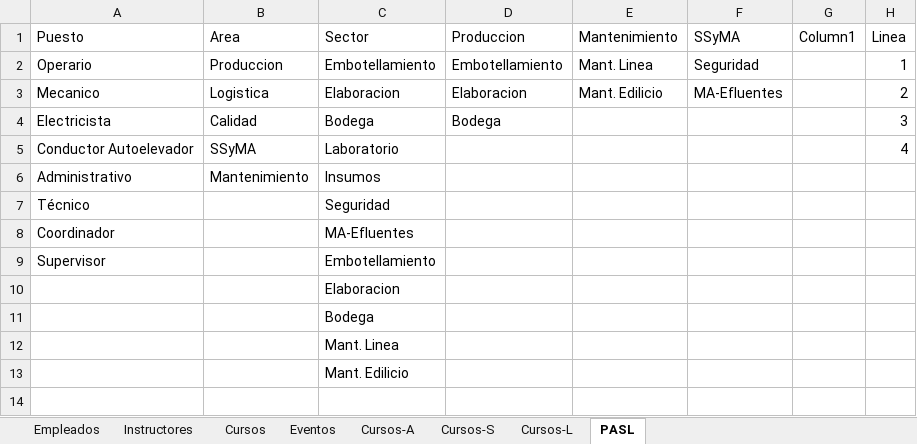
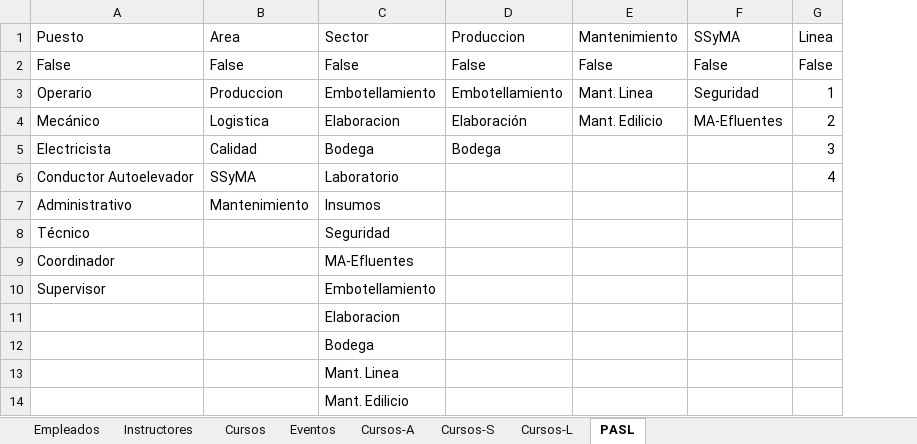
Before and after one commit to Agmoro/App-Entrenamientos, an Excel workbook: Cursos-DB.xlsx, sheet PASL, drawn as a sheet; values as stored, in another font and other column widths than the file's, no borders; table styles not drawn; removed rows and columns are numbered as before the commit, all else as after; the diff names each change by its address in the sheet, - before the commit and + after, or states it on an @@ line.

```diff
--- a/Cursos-DB.xlsx (sheet PASL)
+++ b/Cursos-DB.xlsx (sheet PASL)
-column G (Column1), empty
+row 2: False | False | False | False | False | False | False
-A4 (Puesto): Mecanico
+A4 (Puesto): Mecánico
-D4 (Produccion): Elaboracion
+D4 (Produccion): Elaboración
```
Also changed, not shown: sheet Cursos, sheet Eventos, 7 other files.
